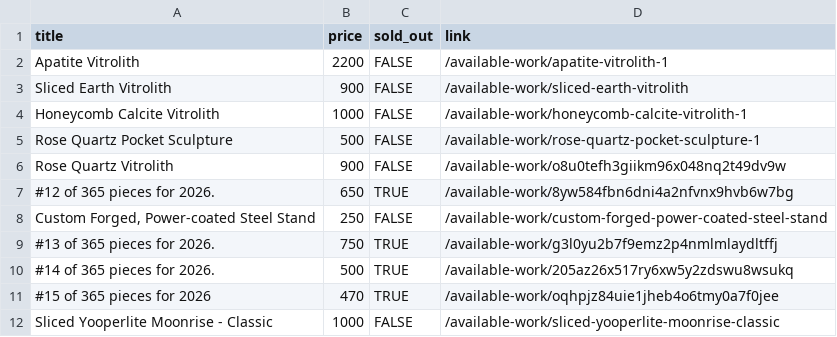
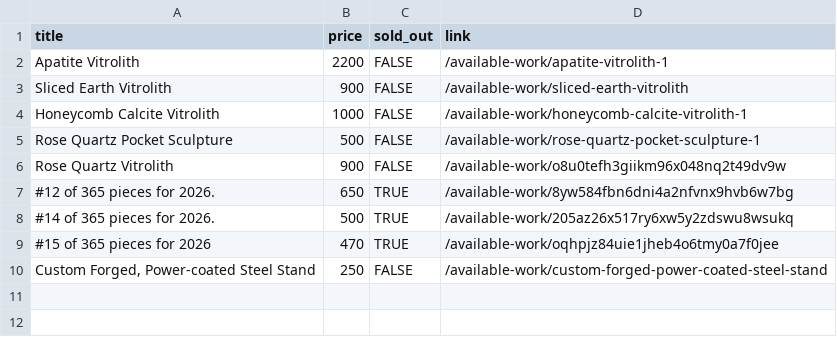
Before and after one commit to hadley/available-work, a CSV file: products.csv, drawn as a sheet.

Commit message:
https://github.com/hadley/available-work/actions/runs/21051513410

```diff
--- a/products.csv
+++ b/products.csv
@@ -7,6 +7,4 @@
 "#12 of 365 pieces for 2026.",650,TRUE,"/available-work/8yw584fbn6dni4a2nfvnx9hvb6w7bg"
-"Custom Forged, Power-coated Steel Stand",250,FALSE,"/available-work/custom-forged-power-coated-steel-stand"
-"#13 of 365 pieces for 2026.",750,TRUE,"/available-work/g3l0yu2b7f9emz2p4nmlmlaydltffj"
 "#14 of 365 pieces for 2026.",500,TRUE,"/available-work/205az26x517ry6xw5y2zdswu8wsukq"
 "#15 of 365 pieces for 2026",470,TRUE,"/available-work/oqhpjz84uie1jheb4o6tmy0a7f0jee"
-"Sliced Yooperlite Moonrise - Classic",1000,FALSE,"/available-work/sliced-yooperlite-moonrise-classic"
+"Custom Forged, Power-coated Steel Stand",250,FALSE,"/available-work/custom-forged-power-coated-steel-stand"
```
